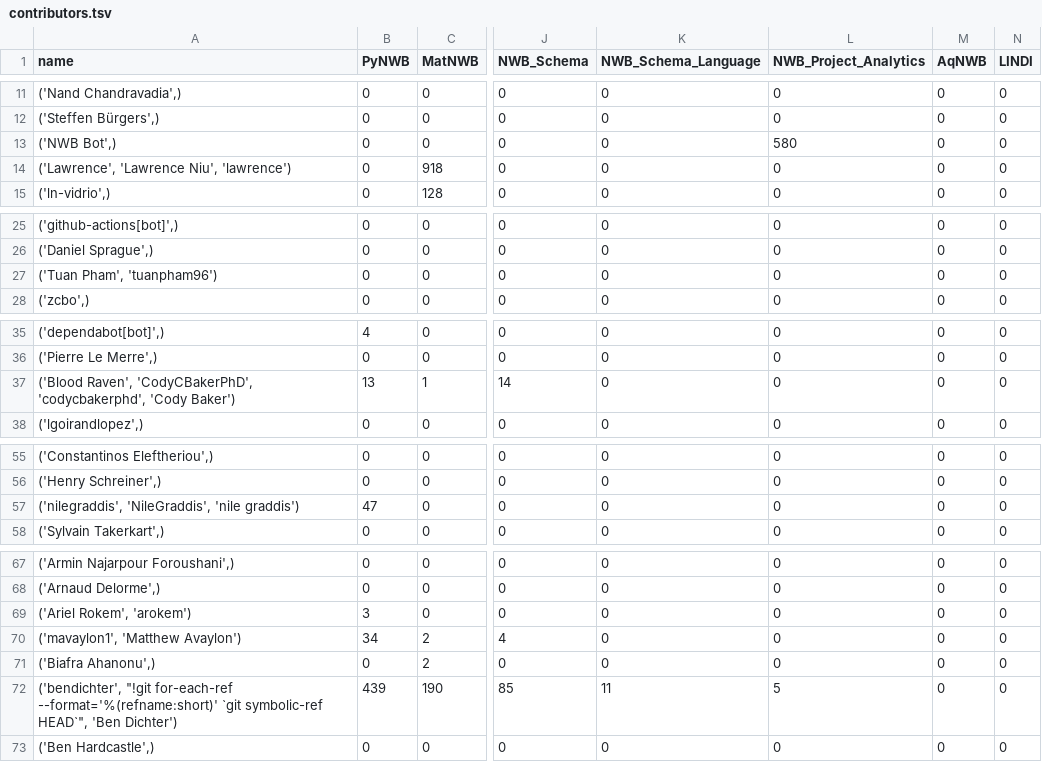
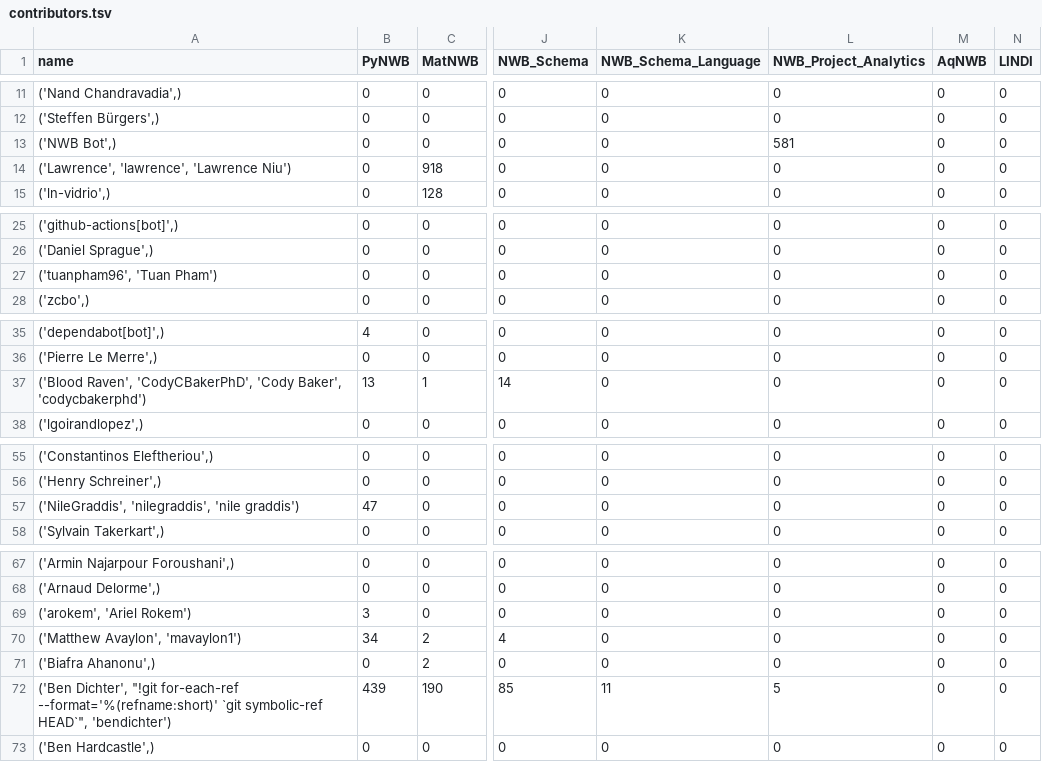
Before and after one commit to NeurodataWithoutBorders/nwb-project-analytics, a TSV file: data/contributors.tsv, drawn as a sheet; only a part is shown, gaps mark what is left out; the diff covers the shown part only; the diff names each change by its address in the sheet, - before the commit and + after, or states it on an @@ line.

```diff
--- a/data/contributors.tsv
+++ b/data/contributors.tsv
-L13 (NWB_Project_Analytics): 580
+L13 (NWB_Project_Analytics): 581
-A14 (name): ('Lawrence', 'Lawrence Niu', 'lawrence')
+A14 (name): ('Lawrence', 'lawrence', 'Lawrence Niu')
-A27 (name): ('Tuan Pham', 'tuanpham96')
+A27 (name): ('tuanpham96', 'Tuan Pham')
-A37 (name): …Raven', 'CodyCBakerPhD', 'codycbakerphd', 'Cody Baker')
+A37 (name): …Raven', 'CodyCBakerPhD', 'Cody Baker', 'codycbakerphd')
-A57 (name): ('nilegraddis', 'NileGraddis', 'nile graddis')
+A57 (name): ('NileGraddis', 'nilegraddis', 'nile graddis')
-A69 (name): ('Ariel Rokem', 'arokem')
+A69 (name): ('arokem', 'Ariel Rokem')
-A70 (name): ('mavaylon1', 'Matthew Avaylon')
+A70 (name): ('Matthew Avaylon', 'mavaylon1')
-A72 (name): ('bendichter', "!git for-each-ref --format='%(refname:short)' `git symbolic-ref HEAD`", 'Ben Dichter')
+A72 (name): ('Ben Dichter', "!git for-each-ref --format='%(refname:short)' `git symbolic-ref HEAD`", 'bendichter')
```
Also changed, not shown: 7 edited cells elsewhere in this file, 2 other files.
